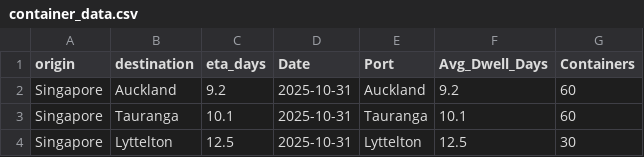
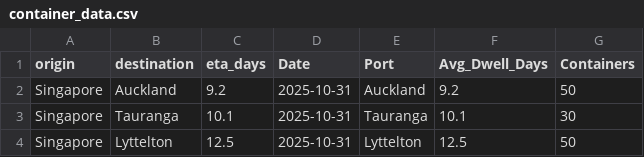
Before and after one commit to nzicps/Containrttransshipment, a CSV file: data/container_data.csv, drawn as a sheet.

Commit message:
Automated data + dashboard update (v2025.10.31)

```diff
--- a/data/container_data.csv
+++ b/data/container_data.csv
@@ -1,4 +1,4 @@
 origin,destination,eta_days,Date,Port,Avg_Dwell_Days,Containers
-Singapore,Auckland,9.2,2025-10-31,Auckland,9.2,60
-Singapore,Tauranga,10.1,2025-10-31,Tauranga,10.1,60
-Singapore,Lyttelton,12.5,2025-10-31,Lyttelton,12.5,30
+Singapore,Auckland,9.2,2025-10-31,Auckland,9.2,50
+Singapore,Tauranga,10.1,2025-10-31,Tauranga,10.1,30
+Singapore,Lyttelton,12.5,2025-10-31,Lyttelton,12.5,50
```
Also changed, not shown: 2 other files.
